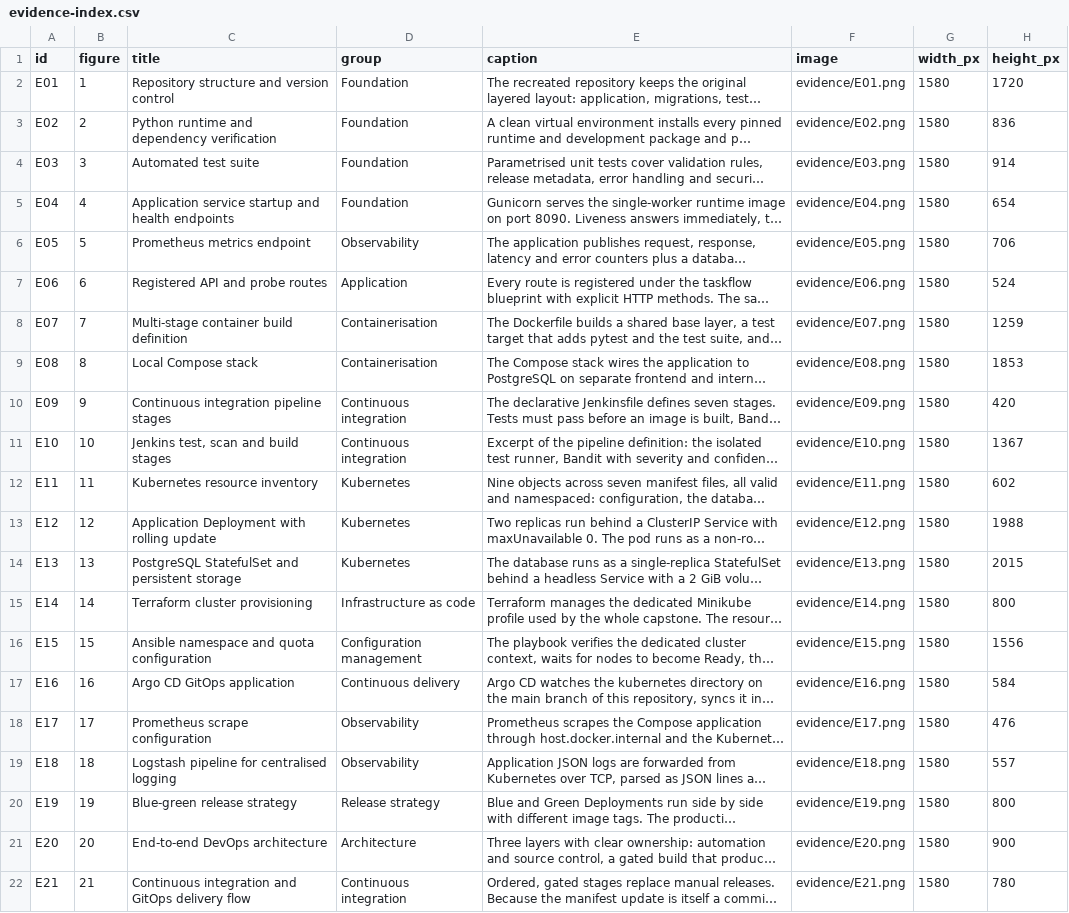
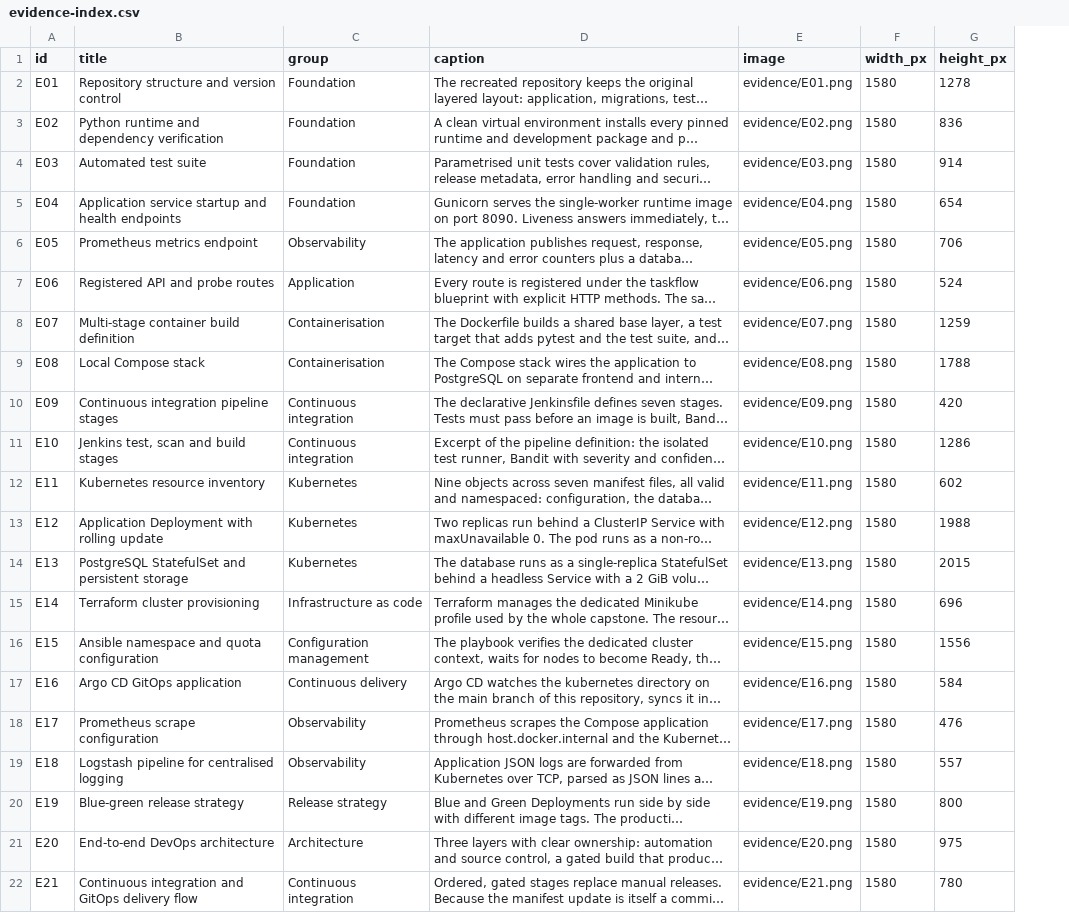
Before and after one commit to ArghyadiptaGoswami4259/DEV_OPS_LAB_CAPSTONE, a CSV file: docs/evidence-index.csv, drawn as a sheet; only a part is shown; long unchanged cells end in …; removed rows and columns are numbered as before the commit, all else as after; the diff names each change by its address in the sheet, - before the commit and + after, or states it on an @@ line.

Commit message:
Regenerate report PDF, evidence images and indexes
Co-authored-by: arena-agent <297053741+arena-agent@users.noreply.github.com>

```diff
--- a/docs/evidence-index.csv
+++ b/docs/evidence-index.csv
-column B (figure), rows 2-22: 1 | 2 | 3 | 4 | 5 | 6 | 7 | 8 | 9 | 10 | 11 | 12 | 13 | 14 | 15 | 16 | 17 | 18 | 19 | 20 | 21
-G2 (height_px): 1720
+G2 (height_px): 1278
-G9 (height_px): 1853
+G9 (height_px): 1788
-G11 (height_px): 1367
+G11 (height_px): 1286
-G15 (height_px): 800
+G15 (height_px): 696
-G21 (height_px): 900
+G21 (height_px): 975
```
Also changed, not shown: 5 other files.
